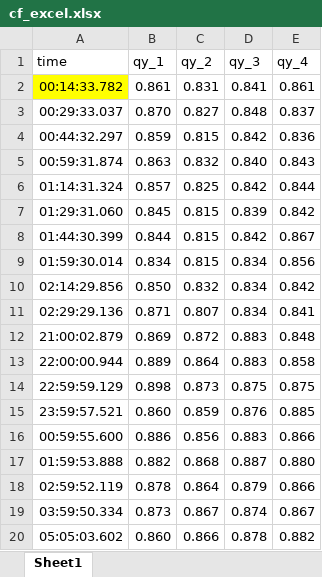
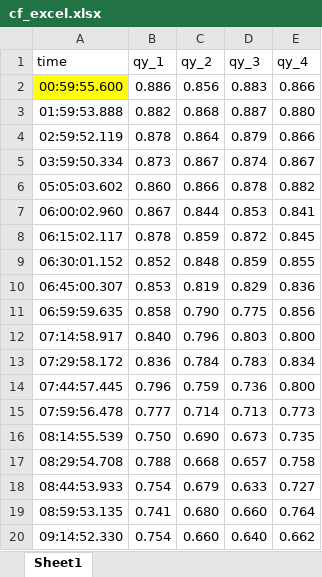
Before and after one commit to suyunnam/Chapter_5, an Excel workbook: data/0422/cf_excel.xlsx, sheet Sheet1, drawn as a sheet; only a part is shown; the shorter side is filled out with more unchanged rows; values as stored, in another font and other column widths than the file's, no borders; removed rows and columns are numbered as before the commit, all else as after; the diff names each change by its address in the sheet, - before the commit and + after, or states it on an @@ line.

```diff
--- a/data/0422/cf_excel.xlsx (sheet Sheet1)
+++ b/data/0422/cf_excel.xlsx (sheet Sheet1)
-row 2: 00:14:33.782 | 0.861 | 0.831 | 0.841 | 0.861
-row 3: 00:29:33.037 | 0.870 | 0.827 | 0.848 | 0.837
-row 4: 00:44:32.297 | 0.859 | 0.815 | 0.842 | 0.836
-row 5: 00:59:31.874 | 0.863 | 0.832 | 0.840 | 0.843
-row 6: 01:14:31.324 | 0.857 | 0.825 | 0.842 | 0.844
-row 7: 01:29:31.060 | 0.845 | 0.815 | 0.839 | 0.842
-row 8: 01:44:30.399 | 0.844 | 0.815 | 0.842 | 0.867
-row 9: 01:59:30.014 | 0.834 | 0.815 | 0.834 | 0.856
-row 10: 02:14:29.856 | 0.850 | 0.832 | 0.834 | 0.842
-row 11: 02:29:29.136 | 0.871 | 0.807 | 0.834 | 0.841
-row 12: 21:00:02.879 | 0.869 | 0.872 | 0.883 | 0.848
-row 13: 22:00:00.944 | 0.889 | 0.864 | 0.883 | 0.858
-row 14: 22:59:59.129 | 0.898 | 0.873 | 0.875 | 0.875
-row 15: 23:59:57.521 | 0.860 | 0.859 | 0.876 | 0.885
-A2 fill: none
+A2 fill: #FFFF00
```
Also changed, not shown: data/0422/environ_excel.xlsx, 10 other files.
